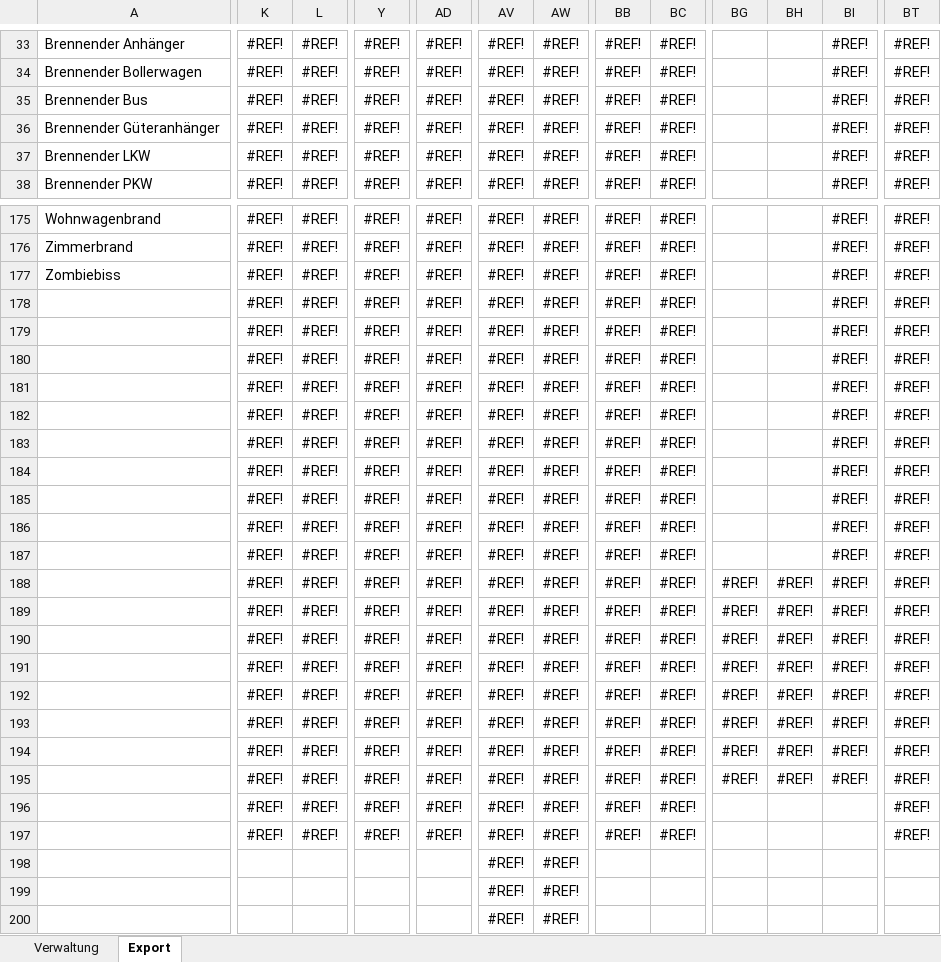
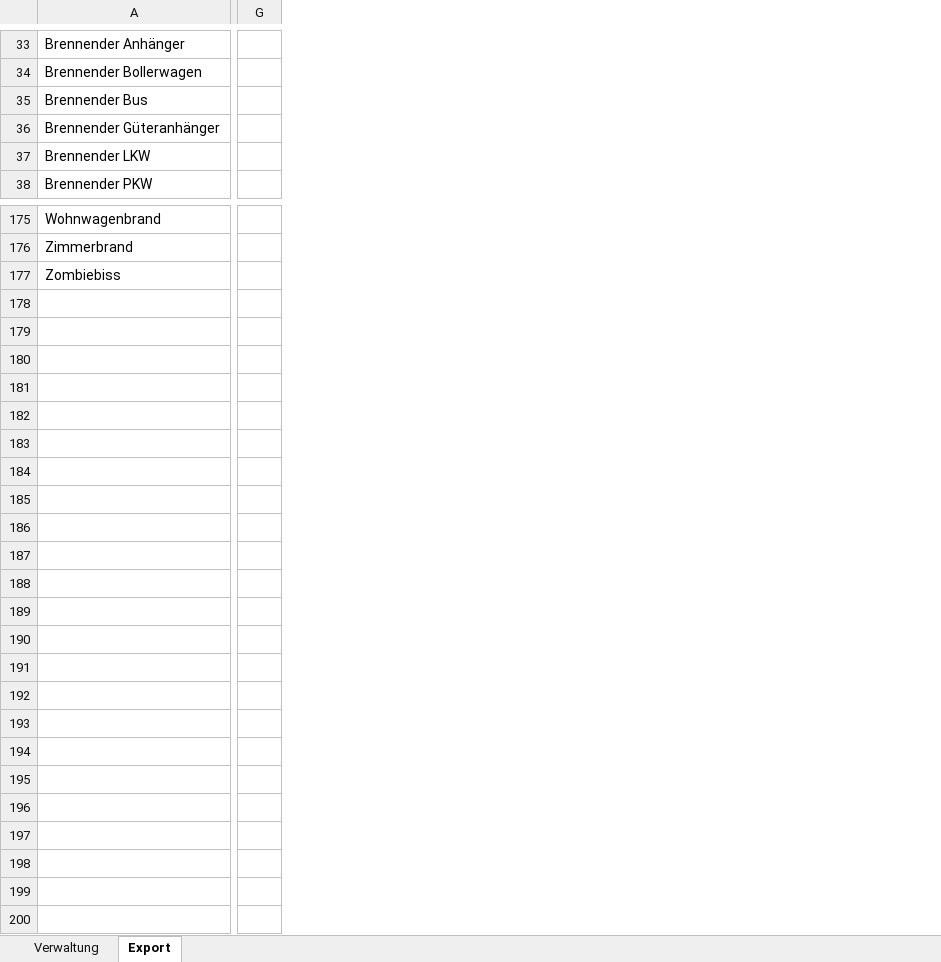
Before and after one commit to dstahlmann/leitstellenspielautoresolver, an Excel workbook: AAO-Plan.xlsx, sheet Export, drawn as a sheet; only a part is shown, gaps mark what is left out; values as stored, in another font and other column widths than the file's, no borders; conditional formats not drawn; removed rows and columns are numbered as before the commit, all else as after; rows hold the shown columns only; the diff covers the shown part only; the diff names each change by its address in the sheet, - before the commit and + after, or states it on an @@ line.

```diff
--- a/AAO-Plan.xlsx (sheet Export)
+++ b/AAO-Plan.xlsx (sheet Export)
+column G, empty
-column K, rows 33-38: all #REF!; rows 175-177: all #REF!
-column L, rows 33-38: all #REF!; rows 175-177: all #REF!
-column Y, rows 33-38: all #REF!; rows 175-177: all #REF!
-column AD, rows 33-38: all #REF!; rows 175-177: all #REF!
-column AV, rows 33-38: all #REF!; rows 175-177: all #REF!
-column AW, rows 33-38: all #REF!; rows 175-177: all #REF!
-column BB, rows 33-38: all #REF!; rows 175-177: all #REF!
-column BC, rows 33-38: all #REF!; rows 175-177: all #REF!
-column BG, empty
-column BH, empty
-column BI, rows 33-38: all #REF!; rows 175-177: all #REF!
-column BT, rows 33-38: all #REF!; rows 175-177: all #REF!
-row 178:  | #REF! | #REF! | #REF! | #REF! | #REF! | #REF! | #REF! | #REF! |  |  | #REF! | #REF!
-row 179:  | #REF! | #REF! | #REF! | #REF! | #REF! | #REF! | #REF! | #REF! |  |  | #REF! | #REF!
-row 180:  | #REF! | #REF! | #REF! | #REF! | #REF! | #REF! | #REF! | #REF! |  |  | #REF! | #REF!
-row 181:  | #REF! | #REF! | #REF! | #REF! | #REF! | #REF! | #REF! | #REF! |  |  | #REF! | #REF!
-row 182:  | #REF! | #REF! | #REF! | #REF! | #REF! | #REF! | #REF! | #REF! |  |  | #REF! | #REF!
-row 183:  | #REF! | #REF! | #REF! | #REF! | #REF! | #REF! | #REF! | #REF! |  |  | #REF! | #REF!
-row 184:  | #REF! | #REF! | #REF! | #REF! | #REF! | #REF! | #REF! | #REF! |  |  | #REF! | #REF!
-row 185:  | #REF! | #REF! | #REF! | #REF! | #REF! | #REF! | #REF! | #REF! |  |  | #REF! | #REF!
-row 186:  | #REF! | #REF! | #REF! | #REF! | #REF! | #REF! | #REF! | #REF! |  |  | #REF! | #REF!
-row 187:  | #REF! | #REF! | #REF! | #REF! | #REF! | #REF! | #REF! | #REF! |  |  | #REF! | #REF!
-row 188:  | #REF! | #REF! | #REF! | #REF! | #REF! | #REF! | #REF! | #REF! | #REF! | #REF! | #REF! | #REF!
-row 189:  | #REF! | #REF! | #REF! | #REF! | #REF! | #REF! | #REF! | #REF! | #REF! | #REF! | #REF! | #REF!
-row 190:  | #REF! | #REF! | #REF! | #REF! | #REF! | #REF! | #REF! | #REF! | #REF! | #REF! | #REF! | #REF!
-row 191:  | #REF! | #REF! | #REF! | #REF! | #REF! | #REF! | #REF! | #REF! | #REF! | #REF! | #REF! | #REF!
-row 192:  | #REF! | #REF! | #REF! | #REF! | #REF! | #REF! | #REF! | #REF! | #REF! | #REF! | #REF! | #REF!
-row 193:  | #REF! | #REF! | #REF! | #REF! | #REF! | #REF! | #REF! | #REF! | #REF! | #REF! | #REF! | #REF!
-row 194:  | #REF! | #REF! | #REF! | #REF! | #REF! | #REF! | #REF! | #REF! | #REF! | #REF! | #REF! | #REF!
-row 195:  | #REF! | #REF! | #REF! | #REF! | #REF! | #REF! | #REF! | #REF! | #REF! | #REF! | #REF! | #REF!
-row 196:  | #REF! | #REF! | #REF! | #REF! | #REF! | #REF! | #REF! | #REF! |  |  |  | #REF!
-row 197:  | #REF! | #REF! | #REF! | #REF! | #REF! | #REF! | #REF! | #REF! |  |  |  | #REF!
-row 198:  |  |  |  |  | #REF! | #REF!
-row 199:  |  |  |  |  | #REF! | #REF!
-row 200:  |  |  |  |  | #REF! | #REF!
```
Also changed, not shown: 1 added row, 1 removed row, 38 added columns, 21 removed columns and 89 edited cells elsewhere in this sheet, sheet Verwaltung, formulas that keep their value, Fahrzeug_und_Bedarfsplan.xlsx, 5 other files.
